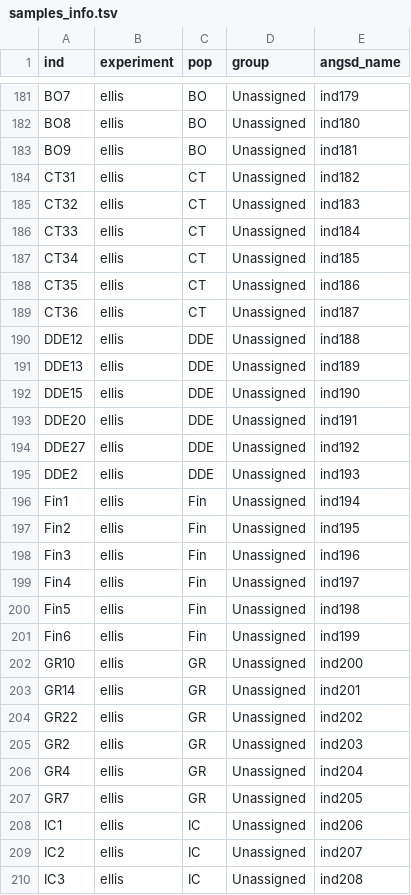
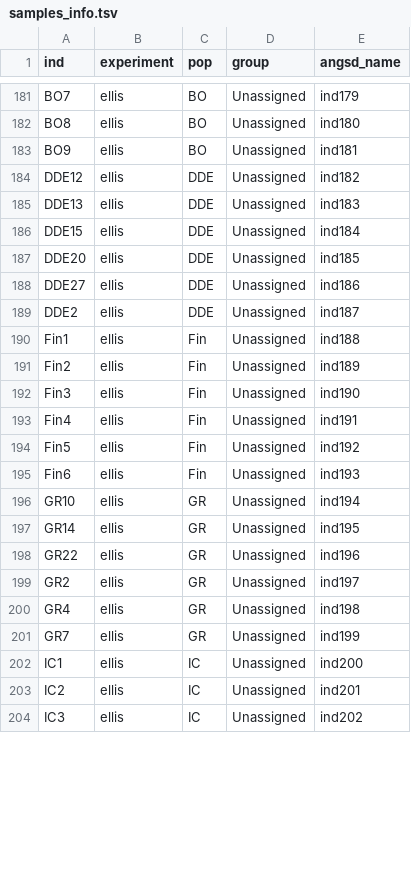
Before and after one commit to alxsimon/preprocessing, a TSV file: samples_info.tsv, drawn as a sheet; only a part is shown, gaps mark what is left out; the diff covers the shown part only.

```diff
--- a/samples_info.tsv
+++ b/samples_info.tsv
@@ -183,28 +183,22 @@ BO8	ellis	BO	Unassigned	ind180
 BO9	ellis	BO	Unassigned	ind181
-CT31	ellis	CT	Unassigned	ind182
-CT32	ellis	CT	Unassigned	ind183
-CT33	ellis	CT	Unassigned	ind184
-CT34	ellis	CT	Unassigned	ind185
-CT35	ellis	CT	Unassigned	ind186
-CT36	ellis	CT	Unassigned	ind187
-DDE12	ellis	DDE	Unassigned	ind188
-DDE13	ellis	DDE	Unassigned	ind189
-DDE15	ellis	DDE	Unassigned	ind190
-DDE20	ellis	DDE	Unassigned	ind191
-DDE27	ellis	DDE	Unassigned	ind192
-DDE2	ellis	DDE	Unassigned	ind193
-Fin1	ellis	Fin	Unassigned	ind194
-Fin2	ellis	Fin	Unassigned	ind195
-Fin3	ellis	Fin	Unassigned	ind196
-Fin4	ellis	Fin	Unassigned	ind197
-Fin5	ellis	Fin	Unassigned	ind198
-Fin6	ellis	Fin	Unassigned	ind199
-GR10	ellis	GR	Unassigned	ind200
-GR14	ellis	GR	Unassigned	ind201
-GR22	ellis	GR	Unassigned	ind202
-GR2	ellis	GR	Unassigned	ind203
-GR4	ellis	GR	Unassigned	ind204
-GR7	ellis	GR	Unassigned	ind205
-IC1	ellis	IC	Unassigned	ind206
-IC2	ellis	IC	Unassigned	ind207
-IC3	ellis	IC	Unassigned	ind208
+DDE12	ellis	DDE	Unassigned	ind182
+DDE13	ellis	DDE	Unassigned	ind183
+DDE15	ellis	DDE	Unassigned	ind184
+DDE20	ellis	DDE	Unassigned	ind185
+DDE27	ellis	DDE	Unassigned	ind186
+DDE2	ellis	DDE	Unassigned	ind187
+Fin1	ellis	Fin	Unassigned	ind188
+Fin2	ellis	Fin	Unassigned	ind189
+Fin3	ellis	Fin	Unassigned	ind190
+Fin4	ellis	Fin	Unassigned	ind191
+Fin5	ellis	Fin	Unassigned	ind192
+Fin6	ellis	Fin	Unassigned	ind193
+GR10	ellis	GR	Unassigned	ind194
+GR14	ellis	GR	Unassigned	ind195
+GR22	ellis	GR	Unassigned	ind196
+GR2	ellis	GR	Unassigned	ind197
+GR4	ellis	GR	Unassigned	ind198
+GR7	ellis	GR	Unassigned	ind199
+IC1	ellis	IC	Unassigned	ind200
+IC2	ellis	IC	Unassigned	ind201
+IC3	ellis	IC	Unassigned	ind202
```
Also changed, not shown: 21 edited cells elsewhere in this file, 2 other files.
